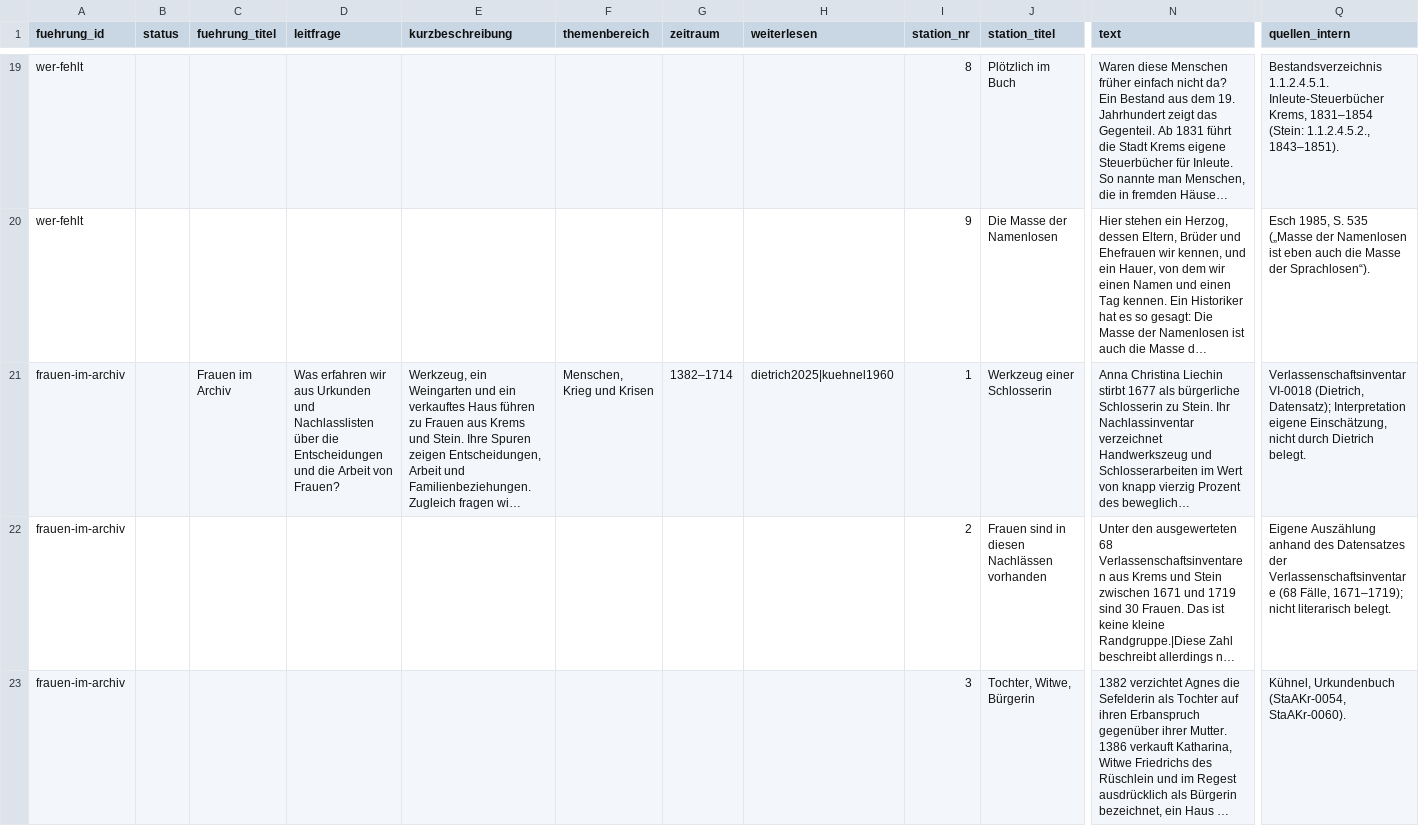
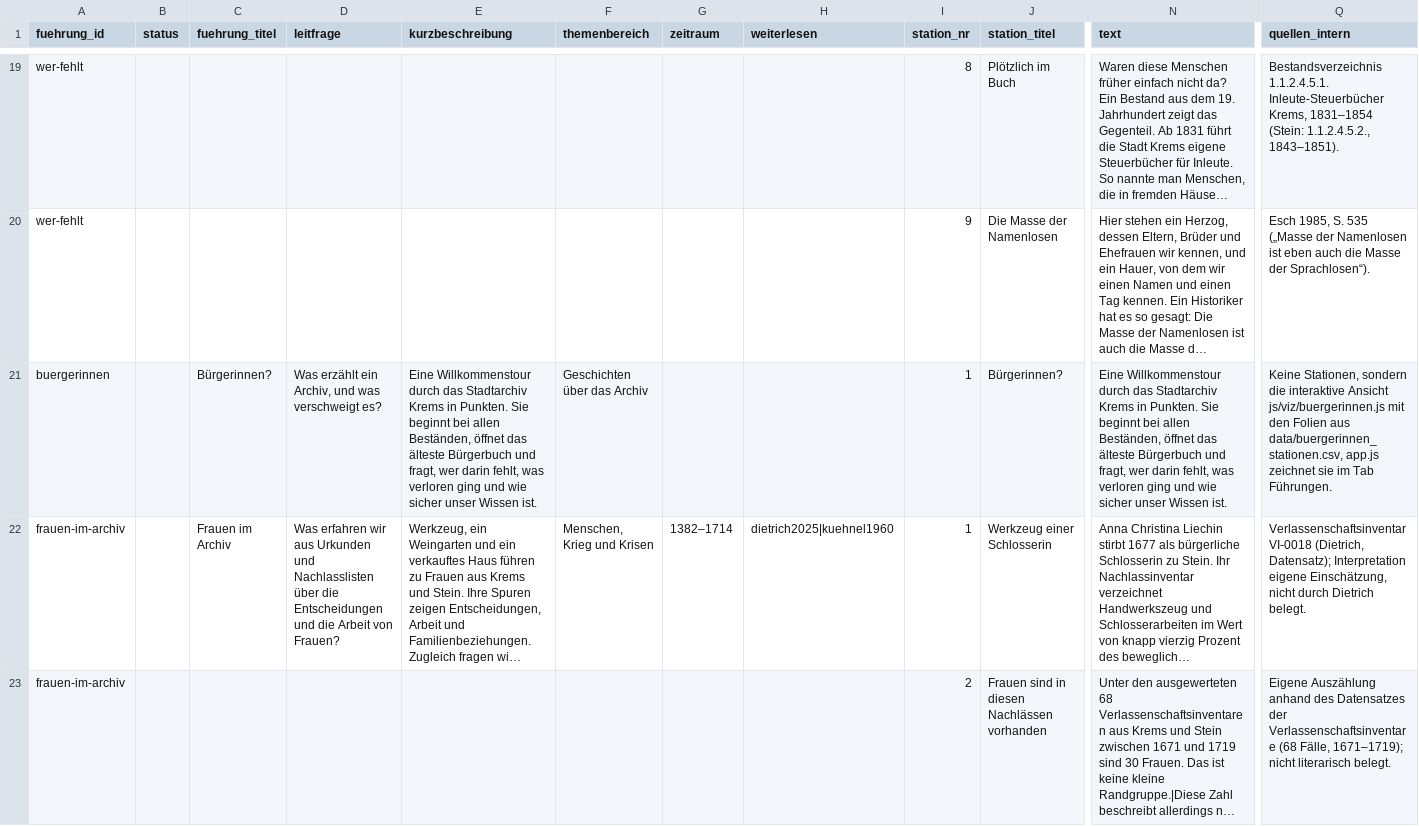
Before and after one commit to alexcapellmann-alt/Interface-Krems, a CSV file: data/fuehrungen.csv, drawn as a sheet; only a part is shown, gaps mark what is left out; the shorter side is filled out with more unchanged rows; long unchanged cells end in …; rows hold the shown columns only; the diff covers the shown part only; the diff names each change by its address in the sheet, - before the commit and + after, or states it on an @@ line.

```diff
--- a/data/fuehrungen.csv
+++ b/data/fuehrungen.csv
+row 21: buergerinnen |  | Bürgerinnen? | Was erzählt ein Archiv, und was verschweigt es? | Eine Willkommenstour durch das Stadtarchiv Krems in Punkten. Sie beginnt bei allen Beständen, öffnet das älteste Bürgerbuch und fragt, wer darin fehlt, was verloren ging und wie sicher unser Wissen ist. | Geschichten über das Archiv |  |  | 1 | Bürgerinnen? | Eine Willkommenstour durch das Stadtarchiv Krems in Punkten. Sie beginnt bei allen Beständen, öffnet das älteste Bürgerbuch und fragt, wer darin fehlt, was verloren ging und wie sicher unser Wissen ist. | Keine Stationen, sondern die interaktive Ansicht js/viz/buergerinnen.js mit den Folien aus data/buergerinnen_stationen.csv, app.js zeichnet sie im Tab Führungen.
```
Also changed, not shown: 2 edited cells elsewhere in this file, data/ansichten.csv, data/buergerinnen_stationen.csv, 10 other files.
